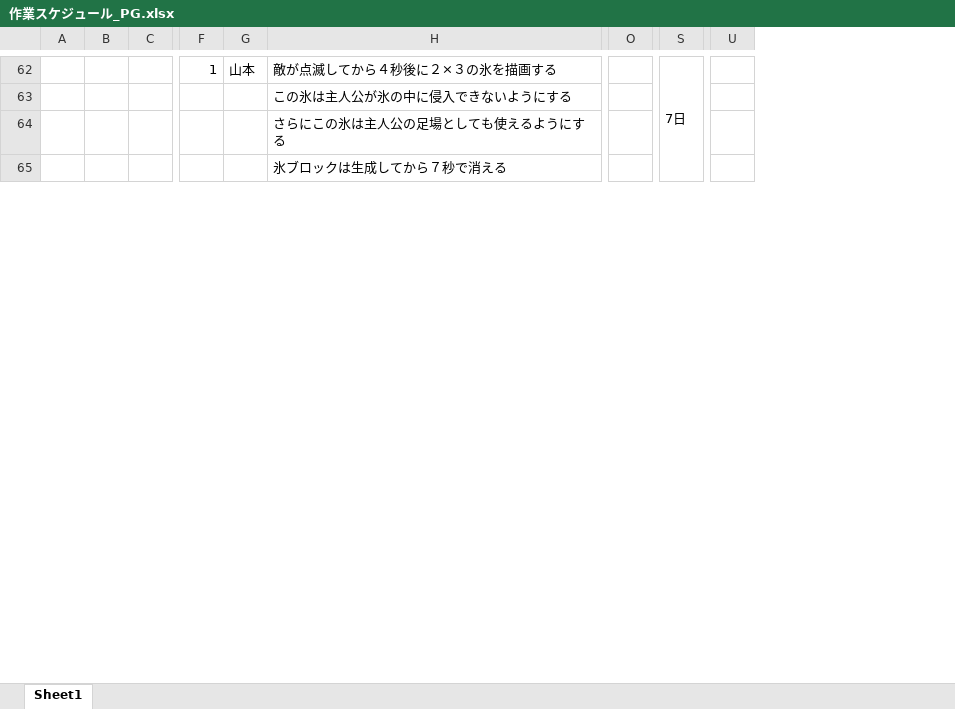
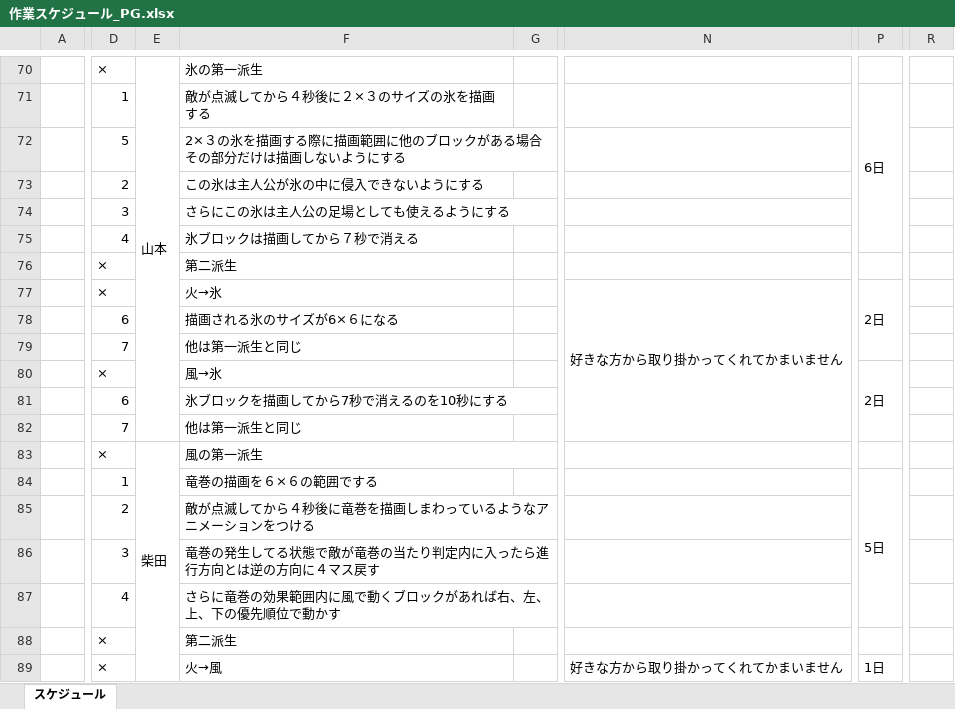
Before and after one commit to human-osaka-game-2016/Elemental, an Excel workbook: 仕様書/作業スケジュール_PG.xlsx, sheet スケジュール, drawn as a sheet; only a part is shown, gaps mark what is left out; values as stored, in another font and other column widths than the file's, no cell formats; removed rows and columns are numbered as before the commit, all else as after; rows hold the shown columns only; the diff covers the shown part only; the diff names each change by its address in the sheet, - before the commit and + after, or states it on an @@ line.

```diff
--- a/仕様書/作業スケジュール_PG.xlsx (sheet スケジュール)
+++ b/仕様書/作業スケジュール_PG.xlsx (sheet スケジュール)
-sheet tab: Sheet1
+sheet tab: スケジュール
-column B, empty
-column C, empty
-column F, row 62: 1
+column D, row 70: ×; rows 73-75: 2 | 3 | 4
+column G, empty
-column O, empty
+column N, empty
+column P, empty
-column S, row 62: 7日
-column U, empty
+column R, empty
+E70:E82 merged
-F70: 敵が点滅してから４秒後に２×３の氷を描画する
+F70: 氷の第一派生
+row 71:  | 1 |  | 敵が点滅してから４秒後に２×３のサイズの氷を描画する |  |  | 6日
+row 72:  | 5 |  | 2×３の氷を描画する際に描画範囲に他のブロックがある場合その部分だけは描画しないようにする
-F75: 氷ブロックは生成してから７秒で消える
+F75: 氷ブロックは描画してから７秒で消える
+row 76:  | × |  | 第二派生
+row 77:  | × |  | 火→氷 |  | 好きな方から取り掛かってくれてかまいません | 2日
+row 78:  | 6 |  | 描画される氷のサイズが6×６になる
+row 79:  | 7 |  | 他は第一派生と同じ
+row 80:  | × |  | 風→氷 |  |  | 2日
+row 81:  | 6 |  | 氷ブロックを描画してから7秒で消えるのを10秒にする
+row 82:  | 7 |  | 他は第一派生と同じ
+row 83:  | × | 柴田 | 風の第一派生
+row 84:  | 1 |  | 竜巻の描画を６×６の範囲でする |  |  | 5日
+row 85:  | 2 |  | 敵が点滅してから４秒後に竜巻を描画しまわっているようなアニメーションをつける
+row 86:  | 3 |  | 竜巻の発生してる状態で敵が竜巻の当たり判定内に入ったら進行方向とは逆の方向に４マス戻す
@@ row 71 moved to row 87: 4 @@
+row 88:  | × |  | 第二派生
+row 89:  | × |  | 火→風 |  | 好きな方から取り掛かってくれてかまいません | 1日
```
Also changed, not shown: 30 added rows, 14 removed rows, 1 moved row, 1 added column, 3 removed columns, 23 edited cells and merged cells elsewhere in this sheet, cell formats, 5 other files.
